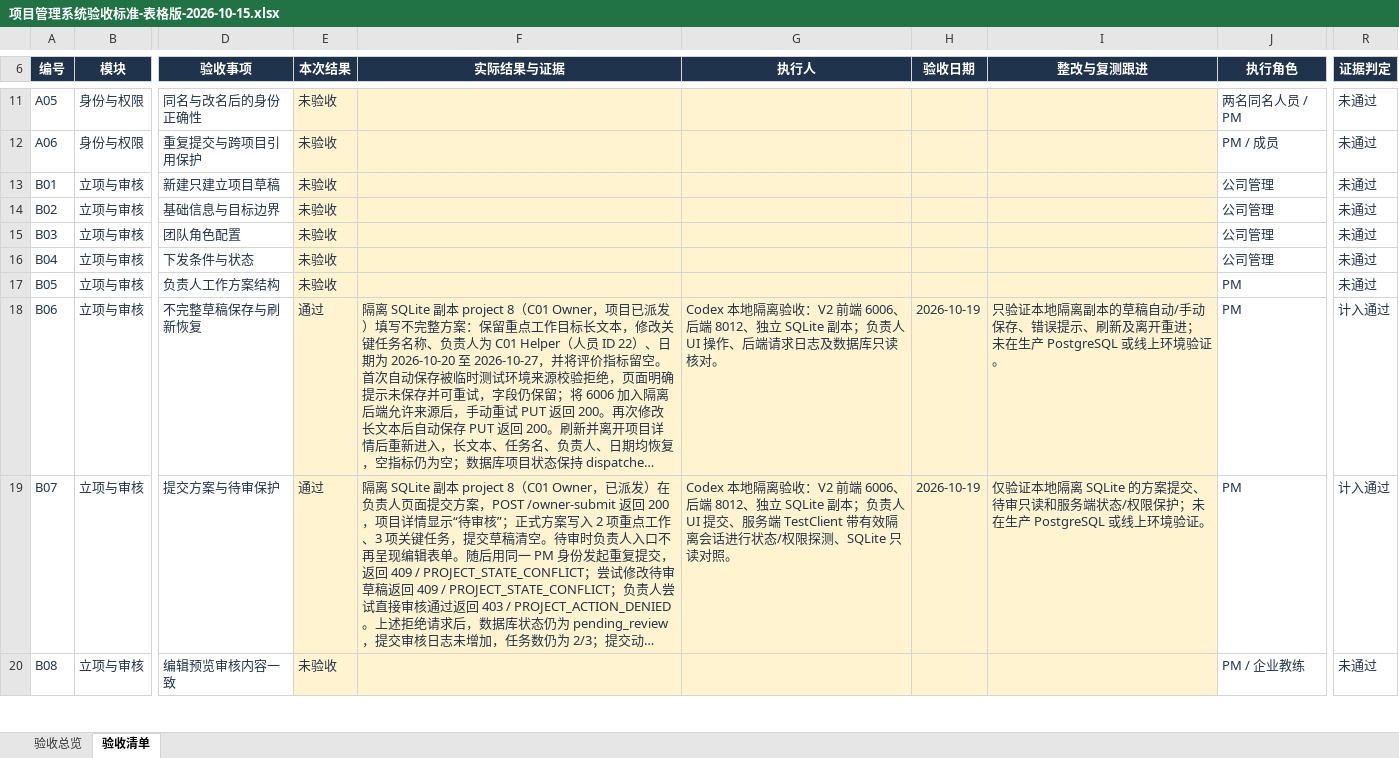
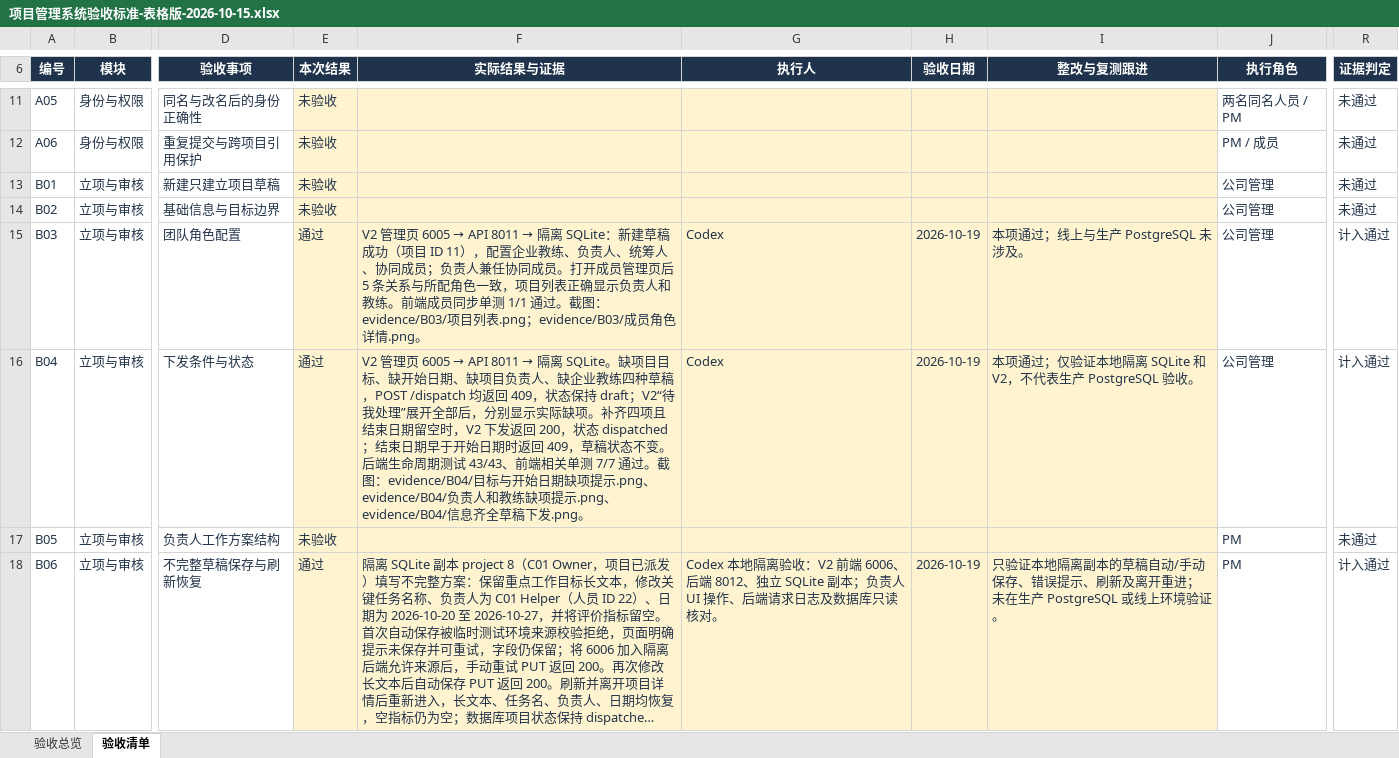
Before and after one commit to MIkkon-ada/mowayspos, an Excel workbook: outputs/acceptance-table-20261015/项目管理系统验收标准-表格版-2026-10-15.xlsx, sheet 验收清单, drawn as a sheet; only a part is shown, gaps mark what is left out; the shorter side is filled out with more unchanged rows; long unchanged cells end in …; values as stored, in another font and other column widths than the file's, no borders; conditional formats and table styles not drawn; the diff names each change by its address in the sheet, - before the commit and + after, or states it on an @@ line.

Commit message:
fix: report precise project dispatch requirements

```diff
--- a/outputs/acceptance-table-20261015/项目管理系统验收标准-表格版-2026-10-15.xlsx (sheet 验收清单)
+++ b/outputs/acceptance-table-20261015/项目管理系统验收标准-表格版-2026-10-15.xlsx (sheet 验收清单)
-E15:E16 (本次结果): 未验收
+E15:E16 (本次结果): 通过
@@ F15 (实际结果与证据): (empty) → V2 管理页 6005 → API 8011 → 隔离 SQLite：新建草稿成功（项目 ID 11），配置企业教练、负责人、统筹人、协同成员；负责人兼任协同成员。打开成员管理页后 5 条关系与所配角色一致，项目列表正确显示负责人和教练。前端成员同步单测 1/1 通过。截图：evidence/B03/项目列表.png；evidence/B03/成员角色详情.png。 @@
-G15:G16 (执行人): (empty)
+G15:G16 (执行人): Codex
-H15:H16 (验收日期): (empty)
+H15:H16 (验收日期): 2026-10-19
-I15 (整改与复测跟进): (empty)
+I15 (整改与复测跟进): 本项通过；线上与生产 PostgreSQL 未涉及。
-R15:R16 (证据判定): 未通过
+R15:R16 (证据判定): 计入通过
@@ F16 (实际结果与证据): (empty) → V2 管理页 6005 → API 8011 → 隔离 SQLite。缺项目目标、缺开始日期、缺项目负责人、缺企业教练四种草稿，POST /dispatch 均返回 409，状态保持 draft；V2“待我处理”展开全部后，分别显示实际缺项。补齐四项且结束日期留空时，V2 下发返回 200，状态 dispatched；结束日期早于开始日期时返回 409，草稿状态不变。后端生命周期测试 43/43、前端相关单测 7/7 通过。截图：evidence/B04/目标与开始日期缺项提示.png、evidence/B04/负责人和教练缺项提示.png、evidence/B04/信息齐全草稿下发.png。 @@
-I16 (整改与复测跟进): (empty)
+I16 (整改与复测跟进): 本项通过；仅验证本地隔离 SQLite 和 V2，不代表生产 PostgreSQL 验收。
```
Also changed, not shown: sheet 验收总览, 10 other files.
